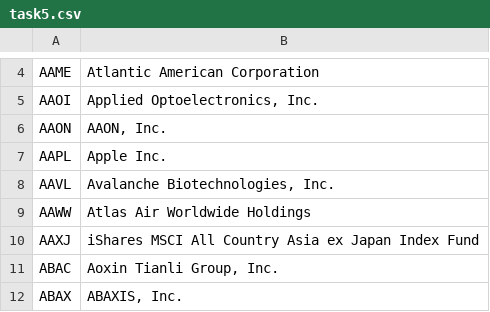
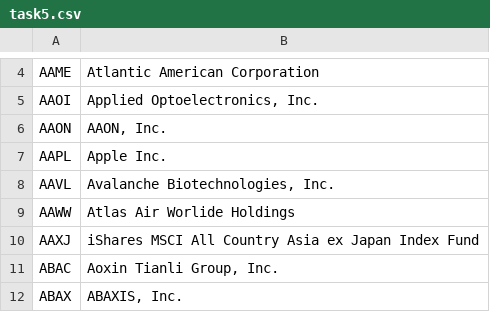
Before and after one commit to sdcst12-students/b211-reading-from-files-holiday-inn, a CSV file: task5.csv, drawn as a sheet; only a part is shown, gaps mark what is left out.

```diff
--- a/task5.csv
+++ b/task5.csv
@@ -8,3 +8,3 @@ AAPL,Apple Inc.
 AAVL,"Avalanche Biotechnologies, Inc."
-AAWW,Atlas Air Worldwide Holdings
+AAWW,Atlas Air Worlide Holdings
 AAXJ,iShares MSCI All Country Asia ex Japan Index Fund
```
Also changed, not shown: 2 other files.
